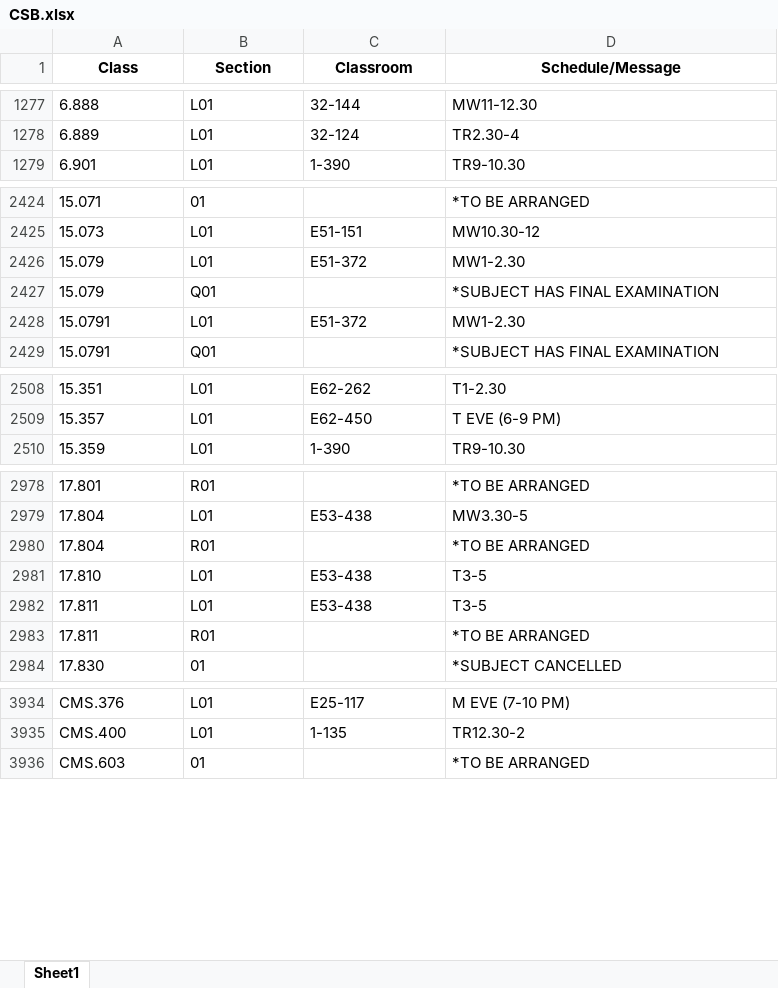
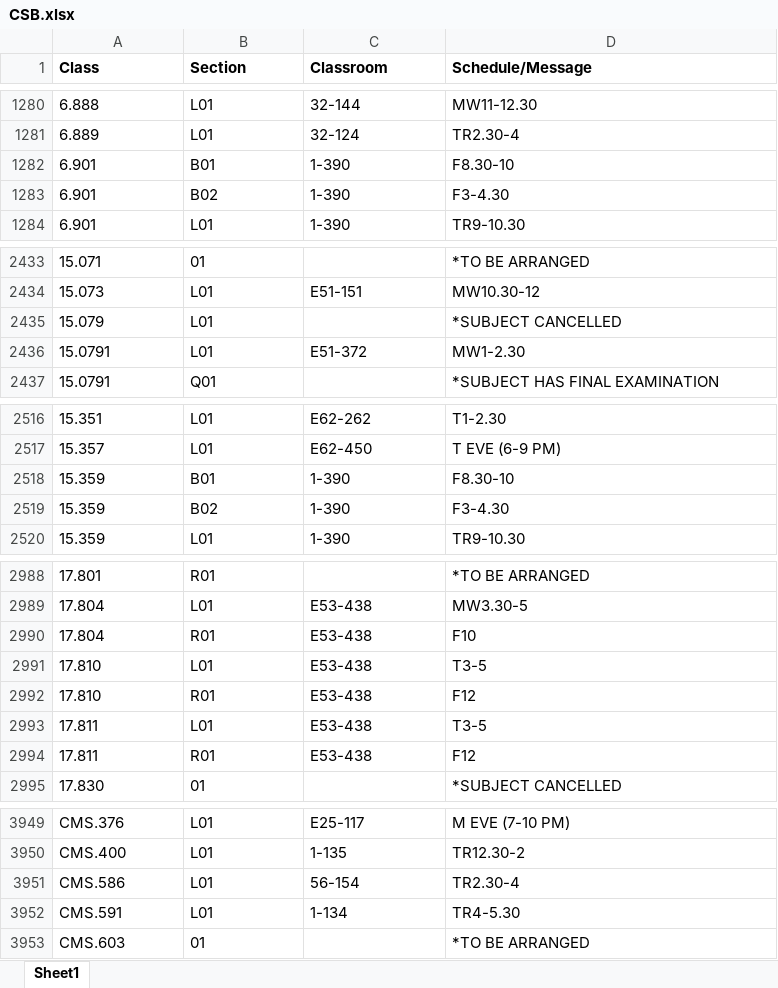
Before and after one commit to edfan/firehose, an Excel workbook: new_scripts/CSB.xlsx, sheet Sheet1, drawn as a sheet; only a part is shown, gaps mark what is left out; values as stored, in another font and other column widths than the file's, no borders; removed rows and columns are numbered as before the commit, all else as after; the diff covers the shown part only; the diff names each change by its address in the sheet, - before the commit and + after, or states it on an @@ line.

```diff
--- a/new_scripts/CSB.xlsx (sheet Sheet1)
+++ b/new_scripts/CSB.xlsx (sheet Sheet1)
-A1:D1 alignment: center
+A1:D1 alignment: left
+row 1282: 6.901 | B01 | 1-390 | F8.30-10
+row 1283: 6.901 | B02 | 1-390 | F3-4.30
-row 2426: 15.079 | L01 | E51-372 | MW1-2.30
-B2435 (Section): Q01
+B2435 (Section): L01
-D2435 (Schedule/Message): *SUBJECT HAS FINAL EXAMINATION
+D2435 (Schedule/Message): *SUBJECT CANCELLED
+row 2518: 15.359 | B01 | 1-390 | F8.30-10
+row 2519: 15.359 | B02 | 1-390 | F3-4.30
-C2990 (Classroom): (empty)
+C2990 (Classroom): E53-438
-D2990 (Schedule/Message): *TO BE ARRANGED
+D2990 (Schedule/Message): F10
+row 2992: 17.810 | R01 | E53-438 | F12
-C2994 (Classroom): (empty)
+C2994 (Classroom): E53-438
-D2994 (Schedule/Message): *TO BE ARRANGED
+D2994 (Schedule/Message): F12
+row 3951: CMS.586 | L01 | 56-154 | TR2.30-4
+row 3952: CMS.591 | L01 | 1-134 | TR4-5.30
```
Also changed, not shown: 20 added rows, 4 removed rows and 52 edited cells elsewhere in this sheet, 6 other files.
